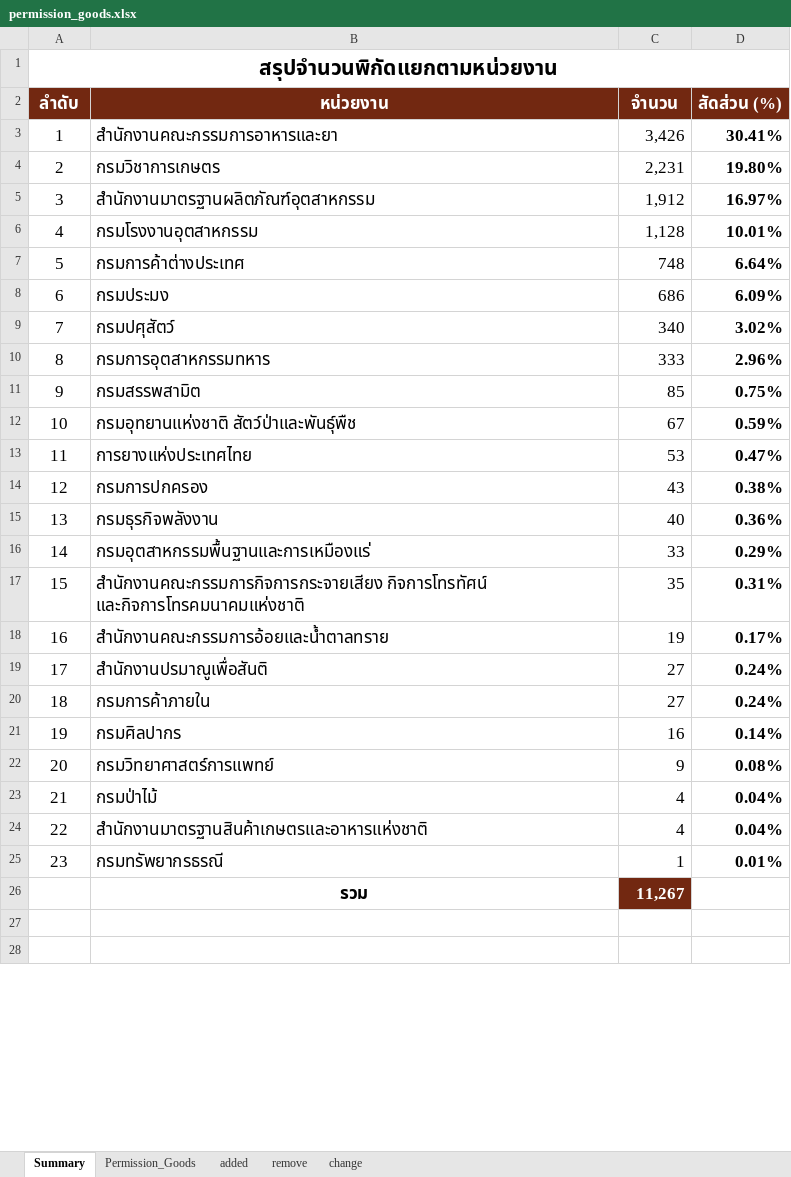
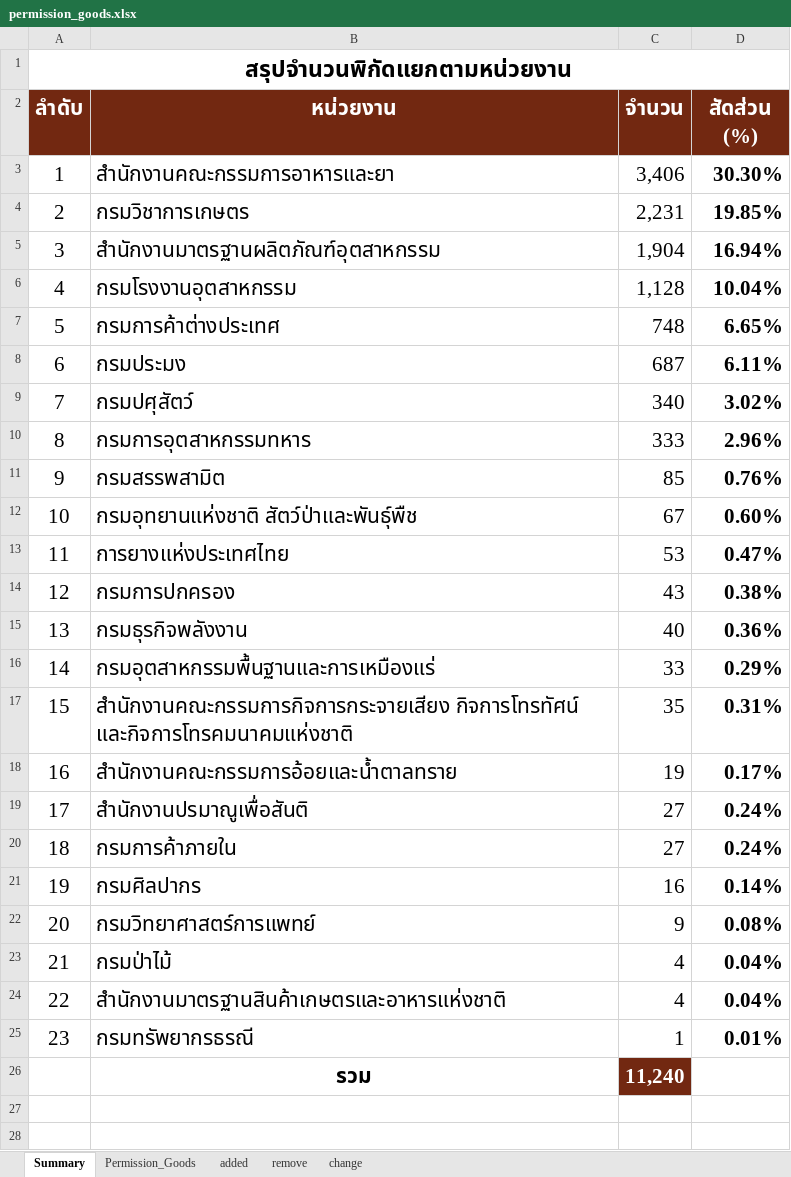
Before and after one commit to ecs-support/contents, an Excel workbook: reference/static/files/permission_goods.xlsx, sheet Summary, drawn as a sheet; only a part is shown; values as stored, in another font and other column widths than the file's, no borders; charts and pictures not drawn; the diff covers the shown part only; the diff names each change by its address in the sheet, - before the commit and + after, or states it on an @@ line.

```diff
--- a/reference/static/files/permission_goods.xlsx (sheet Summary)
+++ b/reference/static/files/permission_goods.xlsx (sheet Summary)
@@ A1 text size: larger @@
@@ A2:D25 text size: larger @@
-C3 (จำนวน): 3,426
+C3 (จำนวน): 3,406
-D3 (สัดส่วน (%)): 30.41%
+D3 (สัดส่วน (%)): 30.30%
-D4 (สัดส่วน (%)): 19.80%
+D4 (สัดส่วน (%)): 19.85%
-C5 (จำนวน): 1,912
+C5 (จำนวน): 1,904
-D5 (สัดส่วน (%)): 16.97%
+D5 (สัดส่วน (%)): 16.94%
-D6 (สัดส่วน (%)): 10.01%
+D6 (สัดส่วน (%)): 10.04%
-D7 (สัดส่วน (%)): 6.64%
+D7 (สัดส่วน (%)): 6.65%
-C8 (จำนวน): 686
+C8 (จำนวน): 687
-D8 (สัดส่วน (%)): 6.09%
+D8 (สัดส่วน (%)): 6.11%
-D11 (สัดส่วน (%)): 0.75%
+D11 (สัดส่วน (%)): 0.76%
-D12 (สัดส่วน (%)): 0.59%
+D12 (สัดส่วน (%)): 0.60%
@@ B26:C26 text size: larger @@
-C26 (จำนวน): 11,267
+C26 (จำนวน): 11,240
```
Also changed, not shown: 5 edited cells and cell formats elsewhere in this sheet, sheet added, sheet remove, sheet Permission_Goods, charts or pictures, 2 other files.
